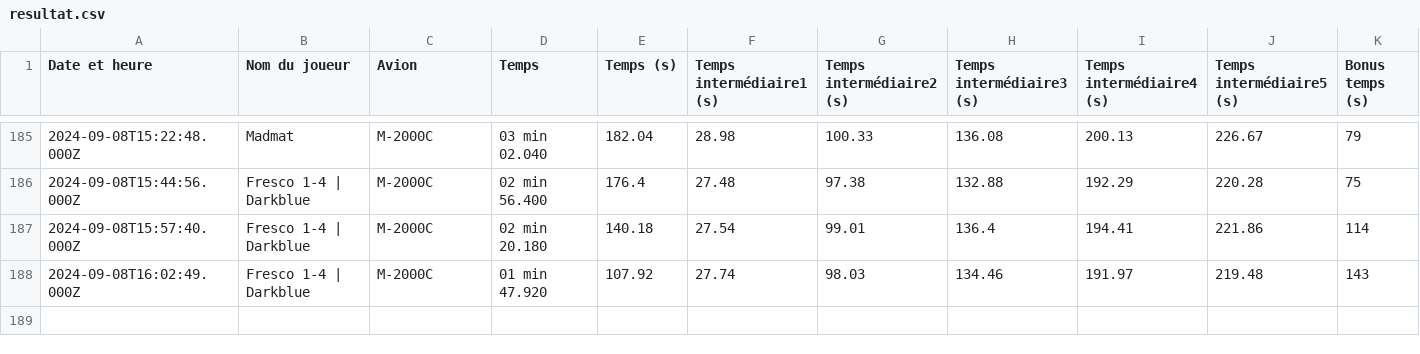
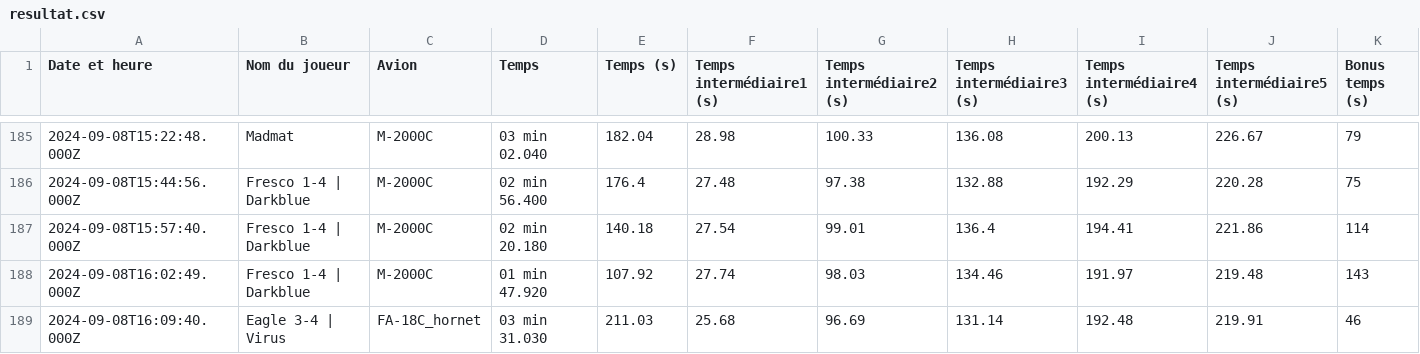
Before and after one commit to Cellules-Rapaces/Dagger-One, a CSV file: static/data/resultat.csv, drawn as a sheet; only a part is shown, gaps mark what is left out; the diff names each change by its address in the sheet, - before the commit and + after, or states it on an @@ line.

```diff
--- a/static/data/resultat.csv
+++ b/static/data/resultat.csv
+row 189: 2024-09-08T16:09:40.000Z | Eagle 3-4 | Virus | FA-18C_hornet | 03 min 31.030 | 211.03 | 25.68 | 96.69 | 131.14 | 192.48 | 219.91 | 46
```
Also changed, not shown: docs/data/resultat.csv.
